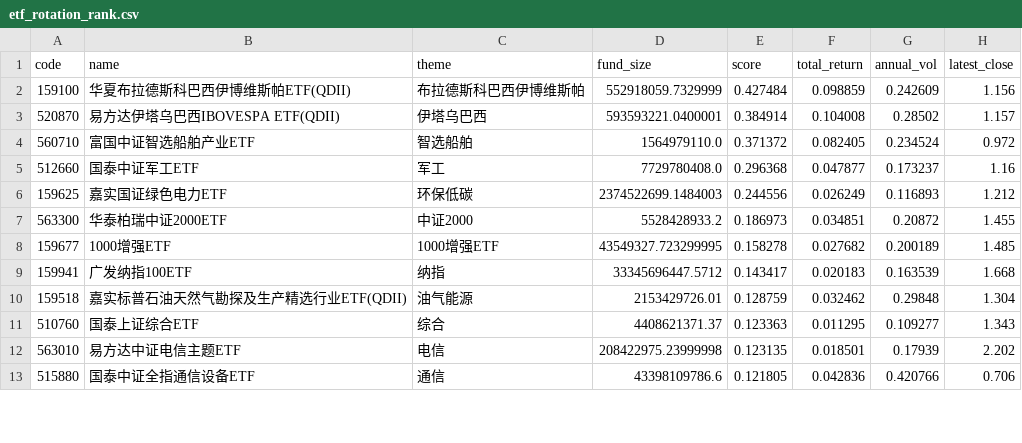
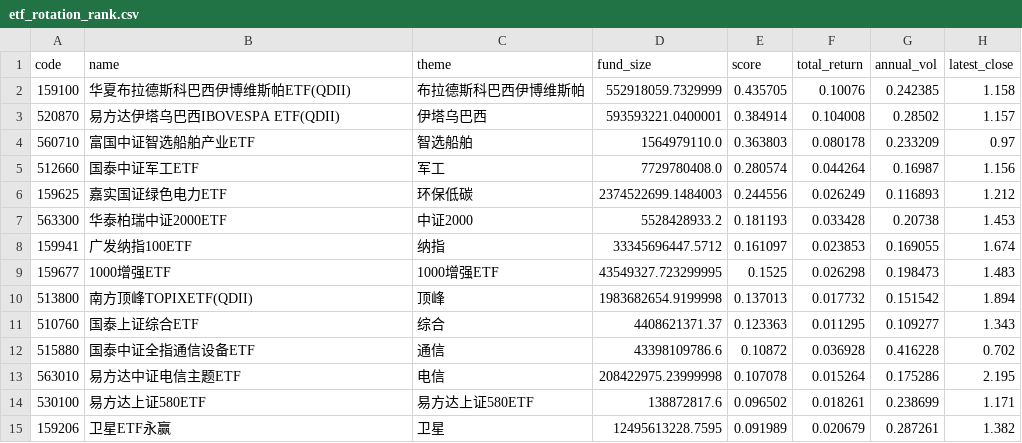
Before and after one commit to zihengniu9/etf-rotation-desk, a CSV file: outputs/etf_rotation_rank.csv, drawn as a sheet; only a part is shown; the diff covers the shown part only.

Commit message:
Update dashboard data 2026-09-18 (intraday)

```diff
--- a/outputs/etf_rotation_rank.csv
+++ b/outputs/etf_rotation_rank.csv
@@ -1,13 +1,15 @@
 code,name,theme,fund_size,score,total_return,annual_vol,latest_close
-159100,华夏布拉德斯科巴西伊博维斯帕ETF(QDII),布拉德斯科巴西伊博维斯帕,552918059.7329999,0.427484,0.098859,0.242609,1.156
+159100,华夏布拉德斯科巴西伊博维斯帕ETF(QDII),布拉德斯科巴西伊博维斯帕,552918059.7329999,0.435705,0.10076,0.242385,1.158
 520870,易方达伊塔乌巴西IBOVESPA ETF(QDII),伊塔乌巴西,593593221.0400001,0.384914,0.104008,0.28502,1.157
-560710,富国中证智选船舶产业ETF,智选船舶,1564979110.0,0.371372,0.082405,0.234524,0.972
-512660,国泰中证军工ETF,军工,7729780408.0,0.296368,0.047877,0.173237,1.16
+560710,富国中证智选船舶产业ETF,智选船舶,1564979110.0,0.363803,0.080178,0.233209,0.97
+512660,国泰中证军工ETF,军工,7729780408.0,0.280574,0.044264,0.16987,1.156
 159625,嘉实国证绿色电力ETF,环保低碳,2374522699.1484003,0.244556,0.026249,0.116893,1.212
-563300,华泰柏瑞中证2000ETF,中证2000,5528428933.2,0.186973,0.034851,0.20872,1.455
-159677,1000增强ETF,1000增强ETF,43549327.723299995,0.158278,0.027682,0.200189,1.485
-159941,广发纳指100ETF,纳指,33345696447.5712,0.143417,0.020183,0.163539,1.668
-159518,嘉实标普石油天然气勘探及生产精选行业ETF(QDII),油气能源,2153429726.01,0.128759,0.032462,0.29848,1.304
+563300,华泰柏瑞中证2000ETF,中证2000,5528428933.2,0.181193,0.033428,0.20738,1.453
+159941,广发纳指100ETF,纳指,33345696447.5712,0.161097,0.023853,0.169055,1.674
+159677,1000增强ETF,1000增强ETF,43549327.723299995,0.1525,0.026298,0.198473,1.483
+513800,南方顶峰TOPIXETF(QDII),顶峰,1983682654.9199998,0.137013,0.017732,0.151542,1.894
 510760,国泰上证综合ETF,综合,4408621371.37,0.123363,0.011295,0.109277,1.343
-563010,易方达中证电信主题ETF,电信,208422975.23999998,0.123135,0.018501,0.17939,2.202
-515880,国泰中证全指通信设备ETF,通信,43398109786.6,0.121805,0.042836,0.420766,0.706
+515880,国泰中证全指通信设备ETF,通信,43398109786.6,0.10872,0.036928,0.416228,0.702
+563010,易方达中证电信主题ETF,电信,208422975.23999998,0.107078,0.015264,0.175286,2.195
+530100,易方达上证580ETF,易方达上证580ETF,138872817.6,0.096502,0.018261,0.238699,1.171
+159206,卫星ETF永赢,卫星,12495613228.7595,0.091989,0.020679,0.287261,1.382
```
Also changed, not shown: 2 added rows, 4 removed rows and 12 edited cells elsewhere in this file, outputs/etf_hot_rank.csv, outputs/etf_rotation_pick.csv, 11 other files.
